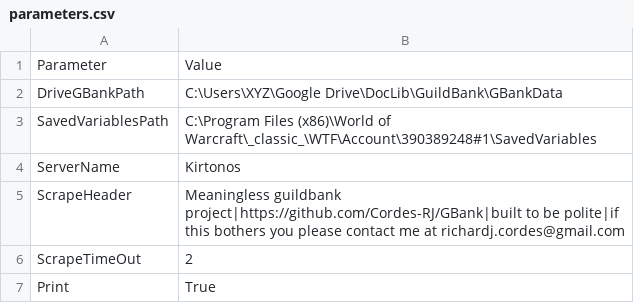
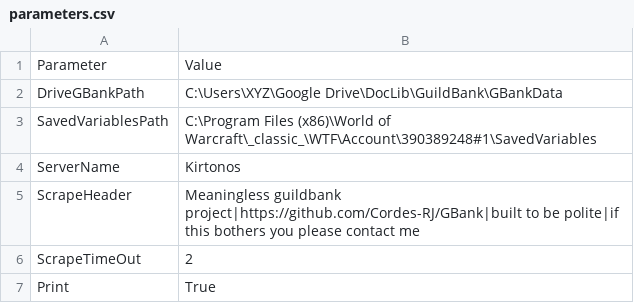
Before and after one commit to Cordes-RJ/GBank, a CSV file: Code/parameters.csv, drawn as a sheet.

Commit message:
Update parameters.csv

```diff
--- a/Code/parameters.csv
+++ b/Code/parameters.csv
@@ -4,3 +4,3 @@ SavedVariablesPath,C:\Program Files (x86)\World of Warcraft\_classic_\WTF\Accoun
 ServerName,Kirtonos
-ScrapeHeader,Meaningless guildbank project|https://github.com/Cordes-RJ/GBank|built to be polite|if this bothers you please contact me at richardj.cordes@gmail.com
+ScrapeHeader,Meaningless guildbank project|https://github.com/Cordes-RJ/GBank|built to be polite|if this bothers you please contact me
 ScrapeTimeOut,2
```
